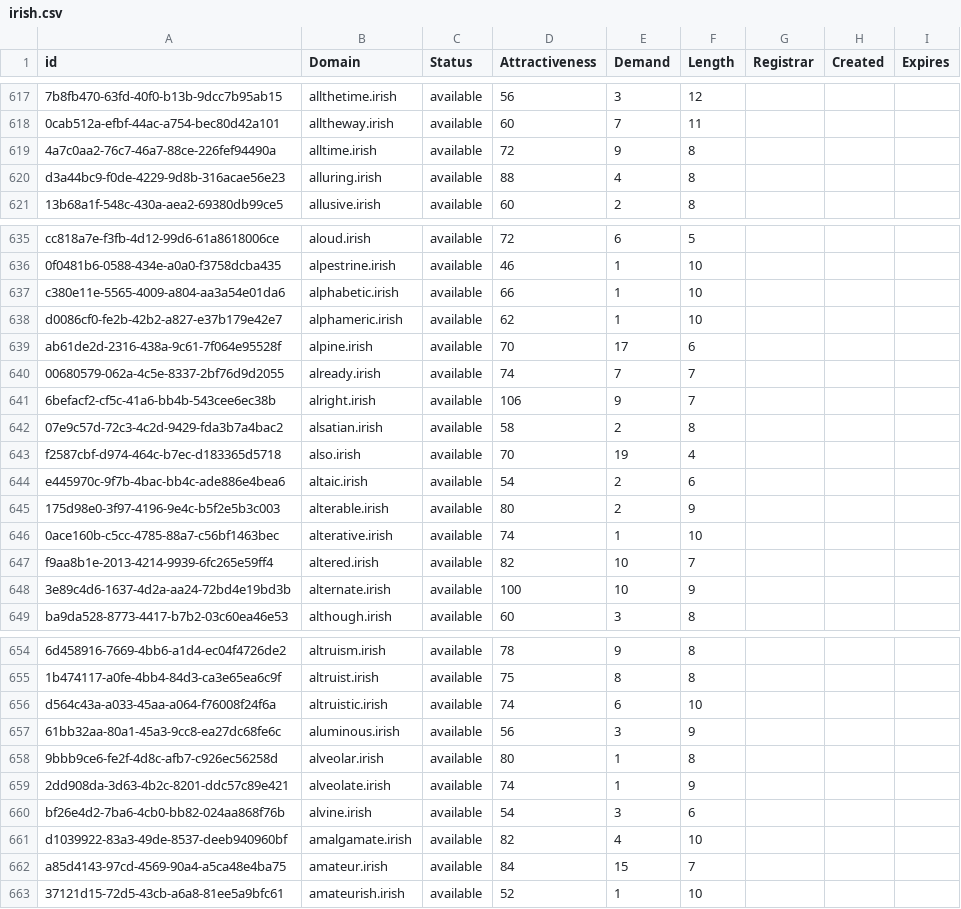
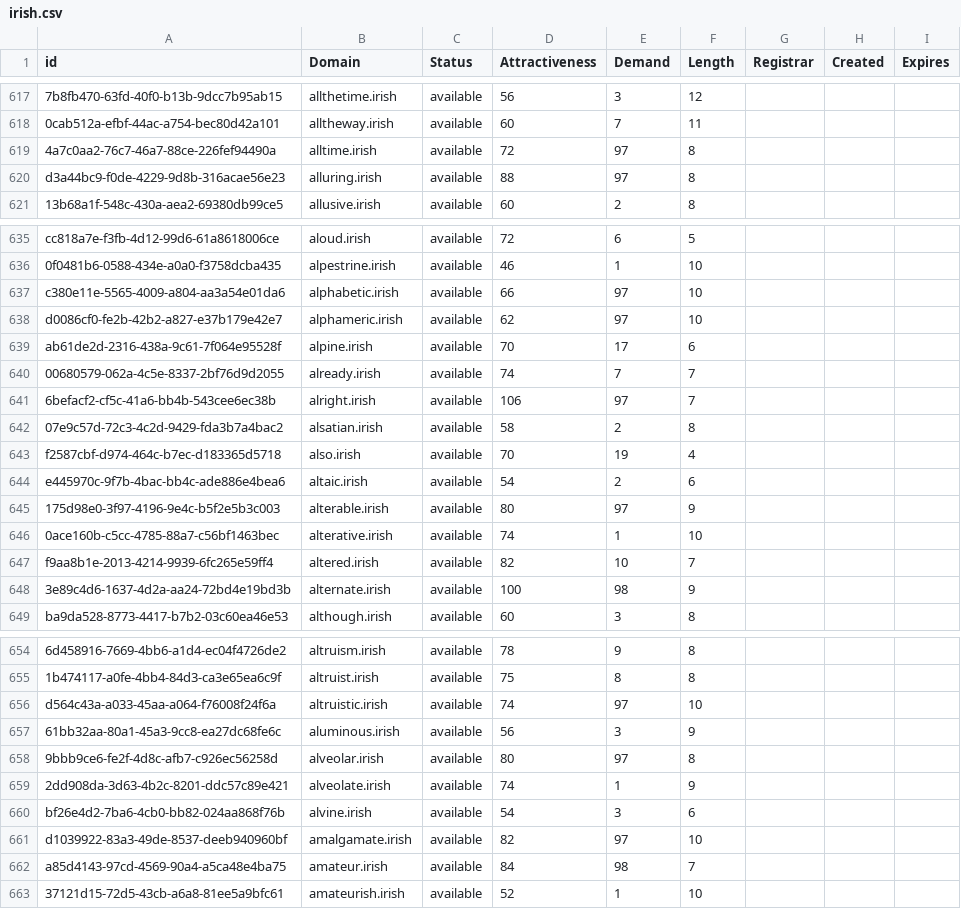
Before and after one commit to UniqueDomains/irish-oneword-domains, a CSV file: irish.csv, drawn as a sheet; only a part is shown, gaps mark what is left out; the diff covers the shown part only; the diff names each change by its address in the sheet, - before the commit and + after, or states it on an @@ line.

Commit message:
Domains update

```diff
--- a/irish.csv
+++ b/irish.csv
-E619 (Demand): 9
+E619 (Demand): 97
-E620 (Demand): 4
+E620 (Demand): 97
-E637:E638 (Demand): 1
+E637:E638 (Demand): 97
-E641 (Demand): 9
+E641 (Demand): 97
-E645 (Demand): 2
+E645 (Demand): 97
-E648 (Demand): 10
+E648 (Demand): 98
-E656 (Demand): 6
+E656 (Demand): 97
-E658 (Demand): 1
+E658 (Demand): 97
-E661 (Demand): 4
+E661 (Demand): 97
-E662 (Demand): 15
+E662 (Demand): 98
```
Also changed, not shown: 43 edited cells elsewhere in this file, 1 other file.
